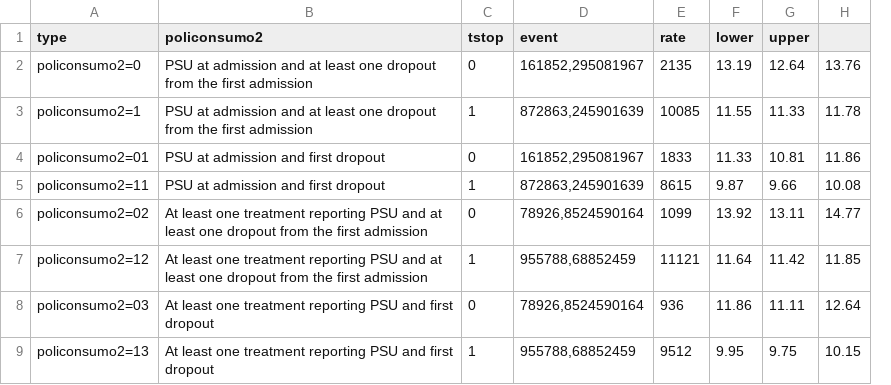
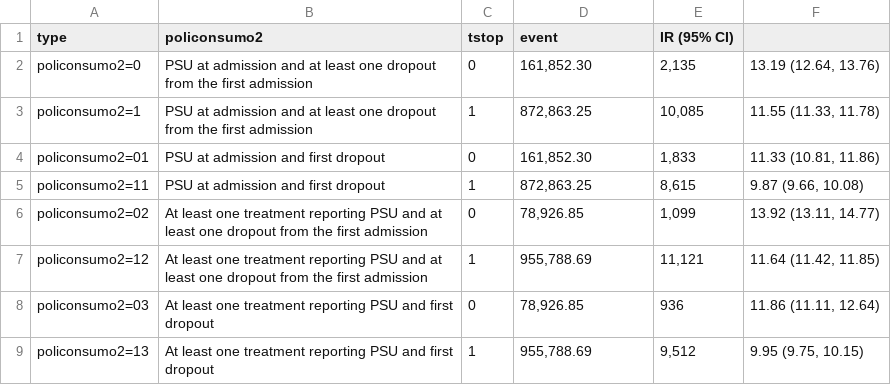
Before and after one commit to FONDECYTACC/nDP, a CSV file: _proposal_grant/2023/person_time_irrs.csv, drawn as a sheet; removed rows and columns are numbered as before the commit, all else as after; the diff names each change by its address in the sheet, - before the commit and + after, or states it on an @@ line.

```diff
--- a/_proposal_grant/2023/person_time_irrs.csv
+++ b/_proposal_grant/2023/person_time_irrs.csv
-column E (rate), rows 2-9: 2135 | 10085 | 1833 | 8615 | 1099 | 11121 | 936 | 9512
-column F (lower), rows 2-9: 13.19 | 11.55 | 11.33 | 9.87 | 13.92 | 11.64 | 11.86 | 9.95
-column G (upper), rows 2-9: 12.64 | 11.33 | 10.81 | 9.66 | 13.11 | 11.42 | 11.11 | 9.75
-column H, rows 2-9: 13.76 | 11.78 | 11.86 | 10.08 | 14.77 | 11.85 | 12.64 | 10.15
+column E (IR (95% CI)), rows 2-9: 2,135 | 10,085 | 1,833 | 8,615 | 1,099 | 11,121 | 936 | 9,512
+column F, rows 2-9: 13.19 (12.64, 13.76) | 11.55 (11.33, 11.78) | 11.33 (10.81, 11.86) | 9.87 (9.66, 10.08) | 13.92 (13.11, 14.77) | 11.64 (11.42, 11.85) | 11.86 (11.11, 12.64) | 9.95 (9.75, 10.15)
-D2 (event): 161852,295081967
+D2 (event): 161,852.30
-D3 (event): 872863,245901639
+D3 (event): 872,863.25
-D4 (event): 161852,295081967
+D4 (event): 161,852.30
-D5 (event): 872863,245901639
+D5 (event): 872,863.25
-D6 (event): 78926,8524590164
+D6 (event): 78,926.85
-D7 (event): 955788,68852459
+D7 (event): 955,788.69
-D8 (event): 78926,8524590164
+D8 (event): 78,926.85
-D9 (event): 955788,68852459
+D9 (event): 955,788.69
```
Also changed, not shown: _proposal_grant/2023/baseline_psu_desc_subsamp_smd.csv, _proposal_grant/2023/coxph_intensity_model_prev.csv, 12 other files.
